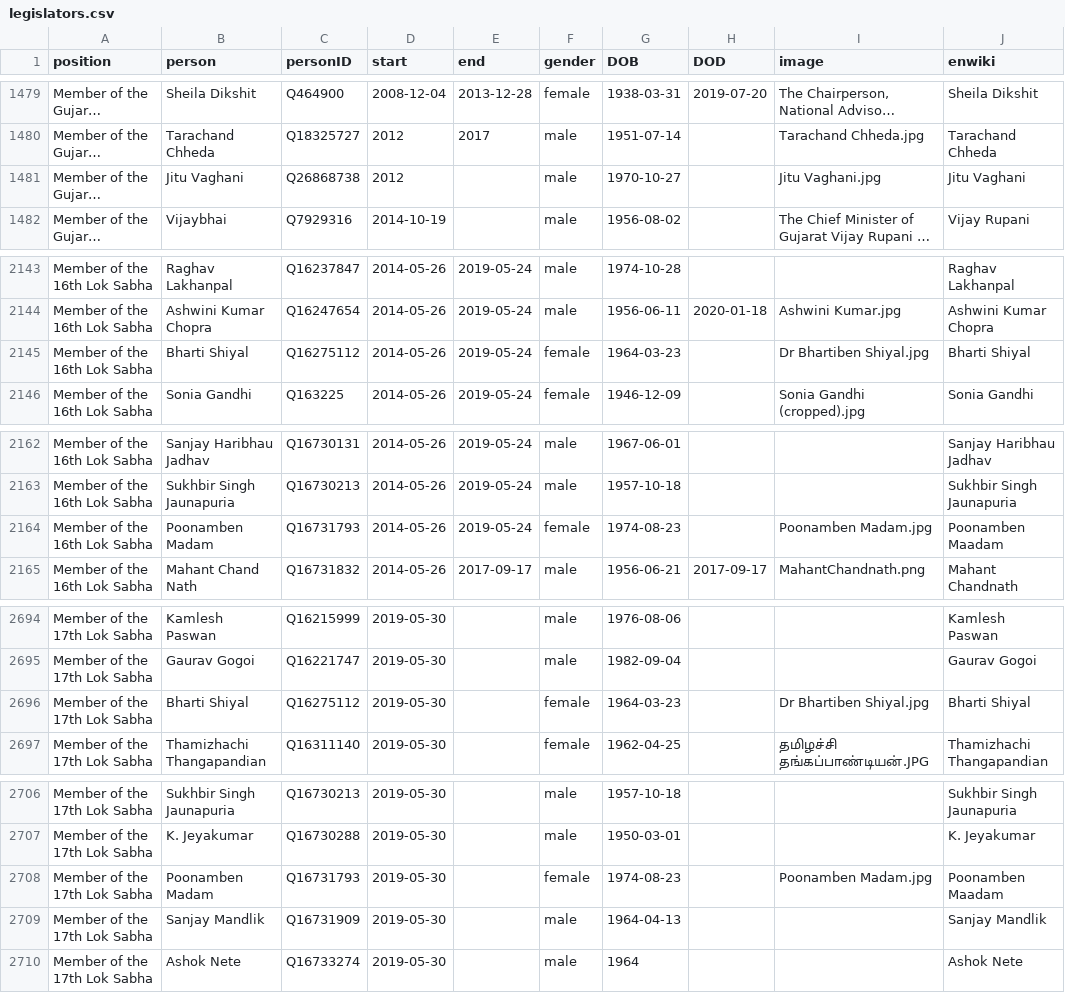
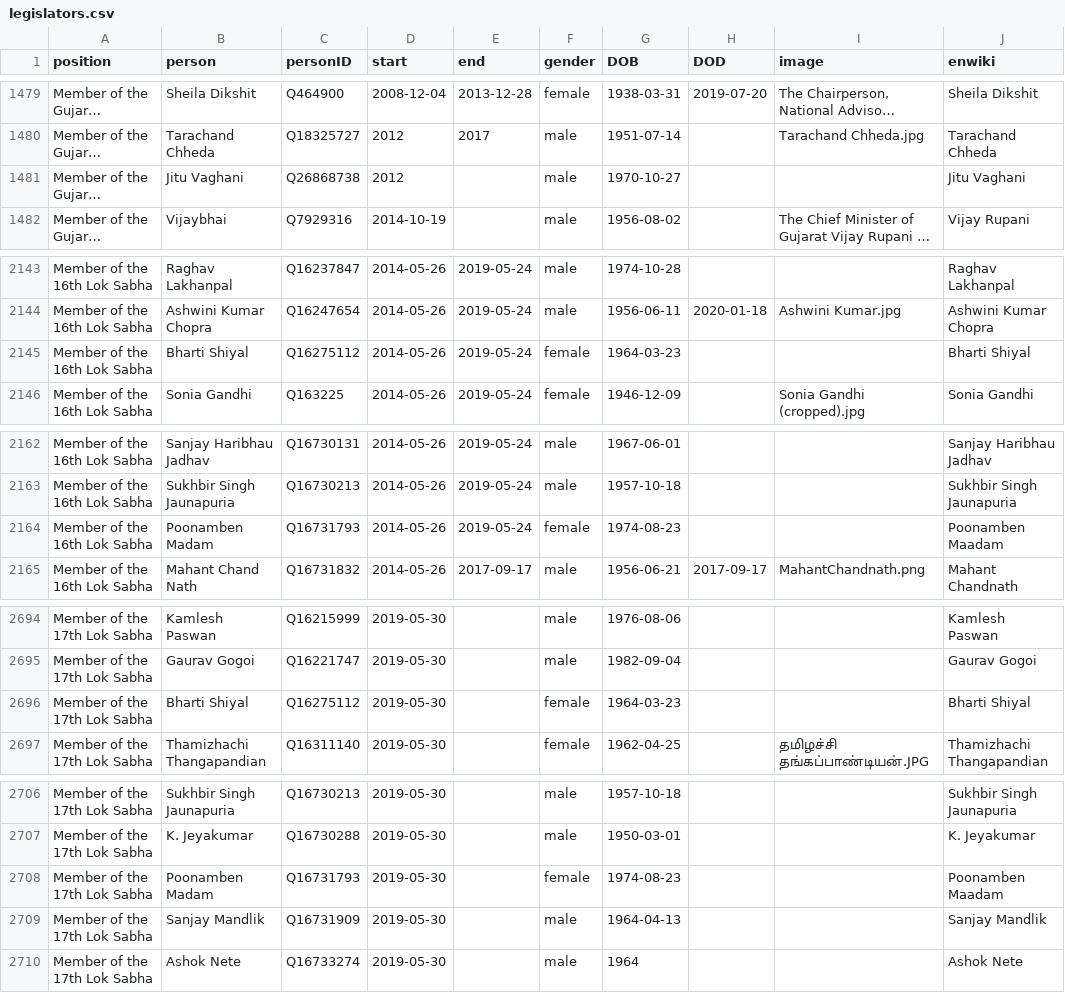
Before and after one commit to every-politician-scrapers/india-ministers, a CSV file: html/legislators.csv, drawn as a sheet; only a part is shown, gaps mark what is left out; long unchanged cells end in …; the diff names each change by its address in the sheet, - before the commit and + after, or states it on an @@ line.

Commit message:
PCB update

```diff
--- a/html/legislators.csv
+++ b/html/legislators.csv
-I1481 (image): Jitu Vaghani.jpg
+I1481 (image): (empty)
-I2145 (image): Dr Bhartiben Shiyal.jpg
+I2145 (image): (empty)
-I2164 (image): Poonamben Madam.jpg
+I2164 (image): (empty)
-I2696 (image): Dr Bhartiben Shiyal.jpg
+I2696 (image): (empty)
-I2708 (image): Poonamben Madam.jpg
+I2708 (image): (empty)
```
